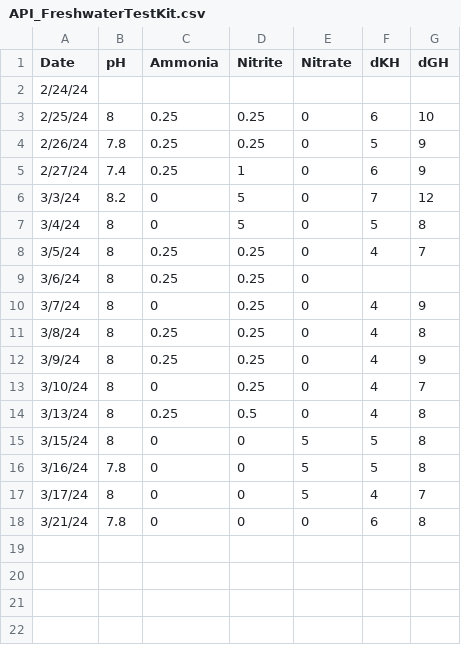
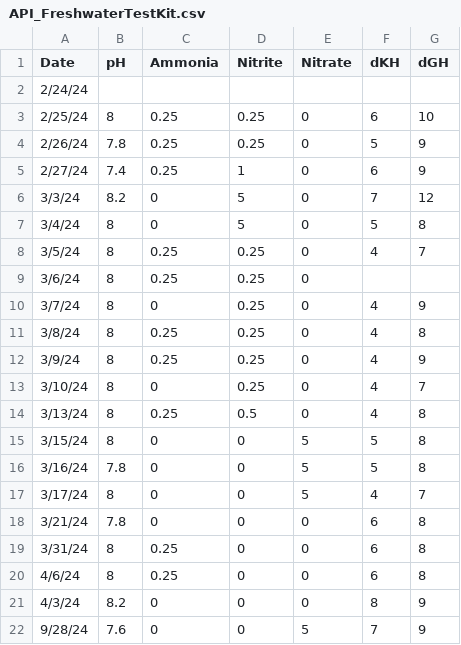
Before and after one commit to ConnorB/Aquarium, a CSV file: Data/API_FreshwaterTestKit.csv, drawn as a sheet; the diff names each change by its address in the sheet, - before the commit and + after, or states it on an @@ line.

Commit message:
water test 9/28/24

```diff
--- a/Data/API_FreshwaterTestKit.csv
+++ b/Data/API_FreshwaterTestKit.csv
+row 19: 3/31/24 | 8 | 0.25 | 0 | 0 | 6 | 8
+row 20: 4/6/24 | 8 | 0.25 | 0 | 0 | 6 | 8
+row 21: 4/3/24 | 8.2 | 0 | 0 | 0 | 8 | 9
+row 22: 9/28/24 | 7.6 | 0 | 0 | 5 | 7 | 9
```
